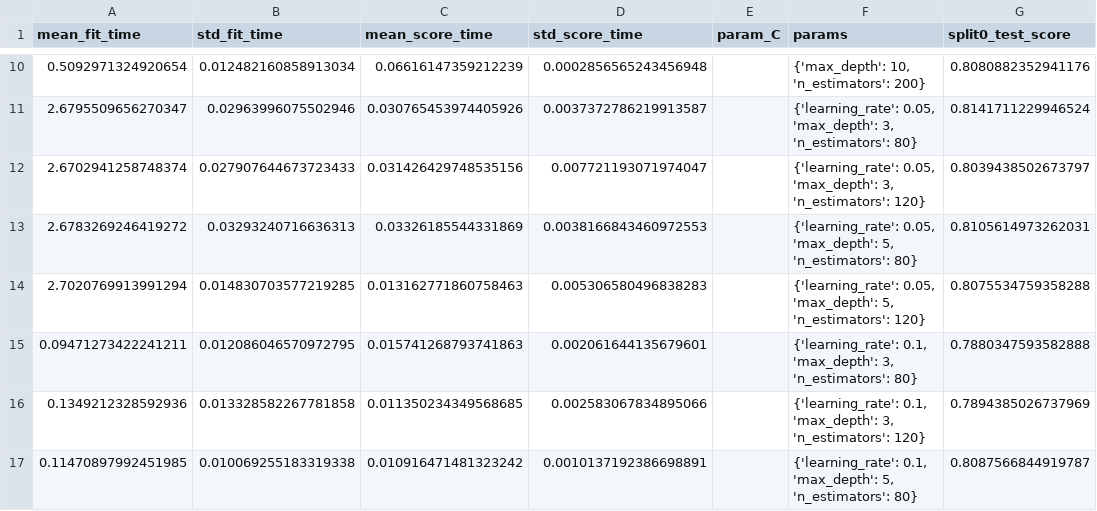
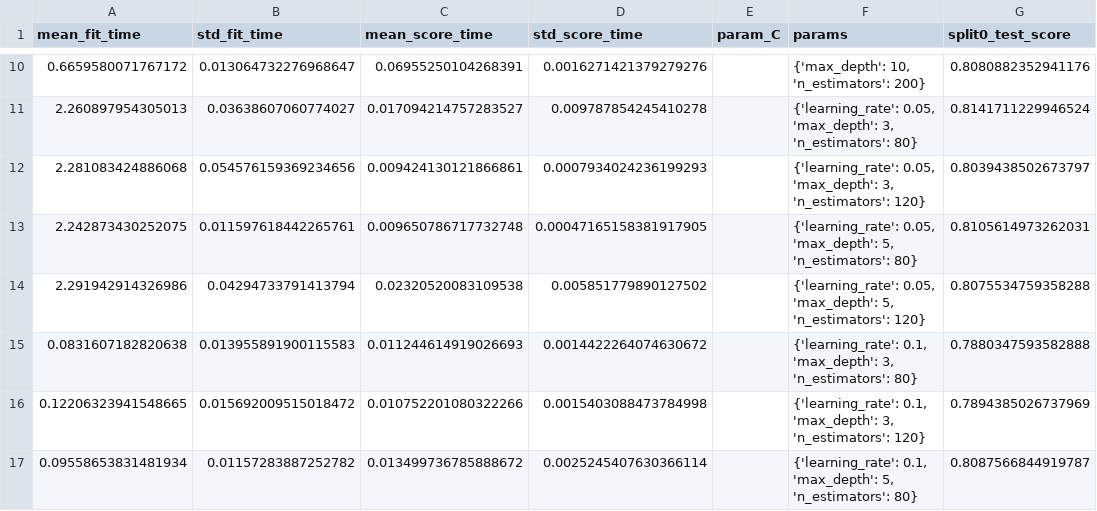
Before and after one commit to yasamin0/SAFE-Agentic-Credit-System, a CSV file: reports/cv_results.csv, drawn as a sheet; only a part is shown, gaps mark what is left out; the diff covers the shown part only; the diff names each change by its address in the sheet, - before the commit and + after, or states it on an @@ line.

```diff
--- a/reports/cv_results.csv
+++ b/reports/cv_results.csv
-A10 (mean_fit_time): 0.5092971324920654
+A10 (mean_fit_time): 0.6659580071767172
-B10 (std_fit_time): 0.012482160858913034
+B10 (std_fit_time): 0.013064732276968647
-C10 (mean_score_time): 0.06616147359212239
+C10 (mean_score_time): 0.06955250104268391
-D10 (std_score_time): 0.0002856565243456948
+D10 (std_score_time): 0.0016271421379279276
-A11 (mean_fit_time): 2.6795509656270347
+A11 (mean_fit_time): 2.260897954305013
-B11 (std_fit_time): 0.02963996075502946
+B11 (std_fit_time): 0.03638607060774027
-C11 (mean_score_time): 0.030765453974405926
+C11 (mean_score_time): 0.017094214757283527
-D11 (std_score_time): 0.0037372786219913587
+D11 (std_score_time): 0.009787854245410278
-A12 (mean_fit_time): 2.6702941258748374
+A12 (mean_fit_time): 2.281083424886068
-B12 (std_fit_time): 0.027907644673723433
+B12 (std_fit_time): 0.054576159369234656
-C12 (mean_score_time): 0.031426429748535156
+C12 (mean_score_time): 0.009424130121866861
-D12 (std_score_time): 0.007721193071974047
+D12 (std_score_time): 0.0007934024236199293
-A13 (mean_fit_time): 2.6783269246419272
+A13 (mean_fit_time): 2.242873430252075
-B13 (std_fit_time): 0.03293240716636313
+B13 (std_fit_time): 0.011597618442265761
-C13 (mean_score_time): 0.03326185544331869
+C13 (mean_score_time): 0.009650786717732748
-D13 (std_score_time): 0.0038166843460972553
+D13 (std_score_time): 0.00047165158381917905
-A14 (mean_fit_time): 2.7020769913991294
+A14 (mean_fit_time): 2.291942914326986
-B14 (std_fit_time): 0.014830703577219285
+B14 (std_fit_time): 0.04294733791413794
-C14 (mean_score_time): 0.013162771860758463
+C14 (mean_score_time): 0.02320520083109538
-D14 (std_score_time): 0.005306580496838283
+D14 (std_score_time): 0.005851779890127502
-A15 (mean_fit_time): 0.09471273422241211
+A15 (mean_fit_time): 0.0831607182820638
-B15 (std_fit_time): 0.012086046570972795
+B15 (std_fit_time): 0.013955891900115583
-C15 (mean_score_time): 0.015741268793741863
+C15 (mean_score_time): 0.011244614919026693
-D15 (std_score_time): 0.002061644135679601
+D15 (std_score_time): 0.0014422264074630672
-A16 (mean_fit_time): 0.1349212328592936
+A16 (mean_fit_time): 0.12206323941548665
-B16 (std_fit_time): 0.013328582267781858
+B16 (std_fit_time): 0.015692009515018472
-C16 (mean_score_time): 0.011350234349568685
+C16 (mean_score_time): 0.010752201080322266
-D16 (std_score_time): 0.002583067834895066
+D16 (std_score_time): 0.0015403088473784998
-A17 (mean_fit_time): 0.11470897992451985
+A17 (mean_fit_time): 0.09558653831481934
-B17 (std_fit_time): 0.010069255183319338
+B17 (std_fit_time): 0.01157283887252782
-C17 (mean_score_time): 0.010916471481323242
+C17 (mean_score_time): 0.013499736785888672
-D17 (std_score_time): 0.0010137192386698891
+D17 (std_score_time): 0.0025245407630366114
```
Also changed, not shown: 36 edited cells elsewhere in this file, reports/compliance_score_comparison.csv, reports/model_metrics_comparison.csv, 1 other file.
